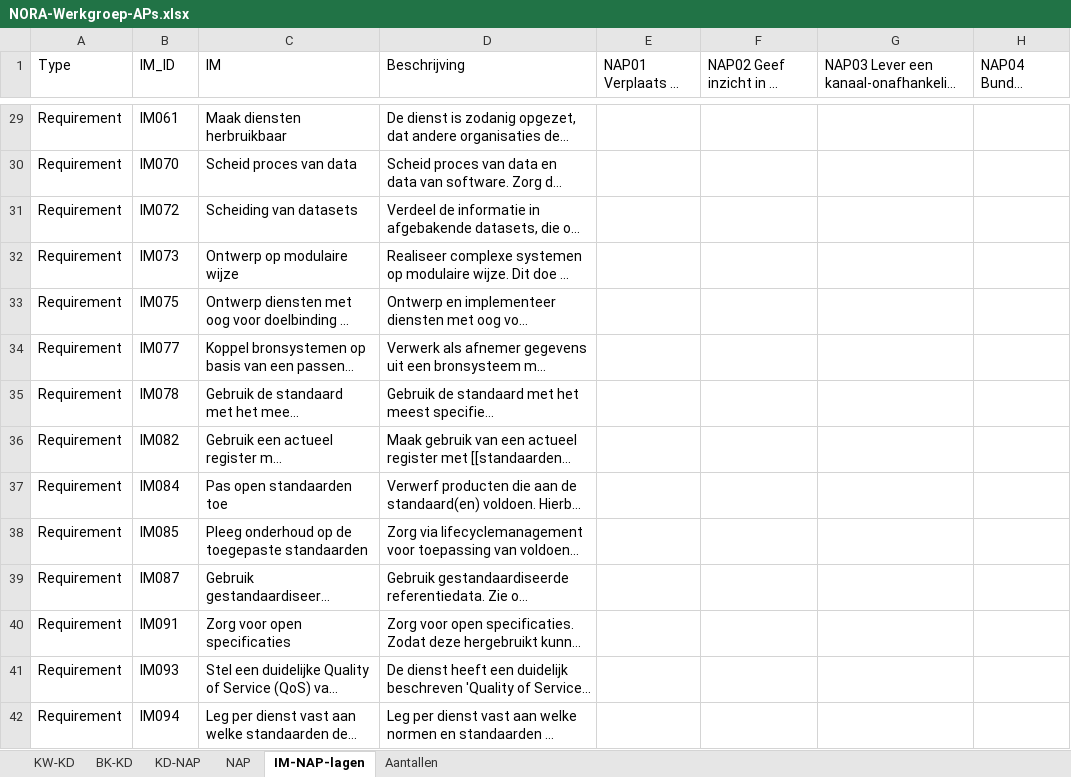
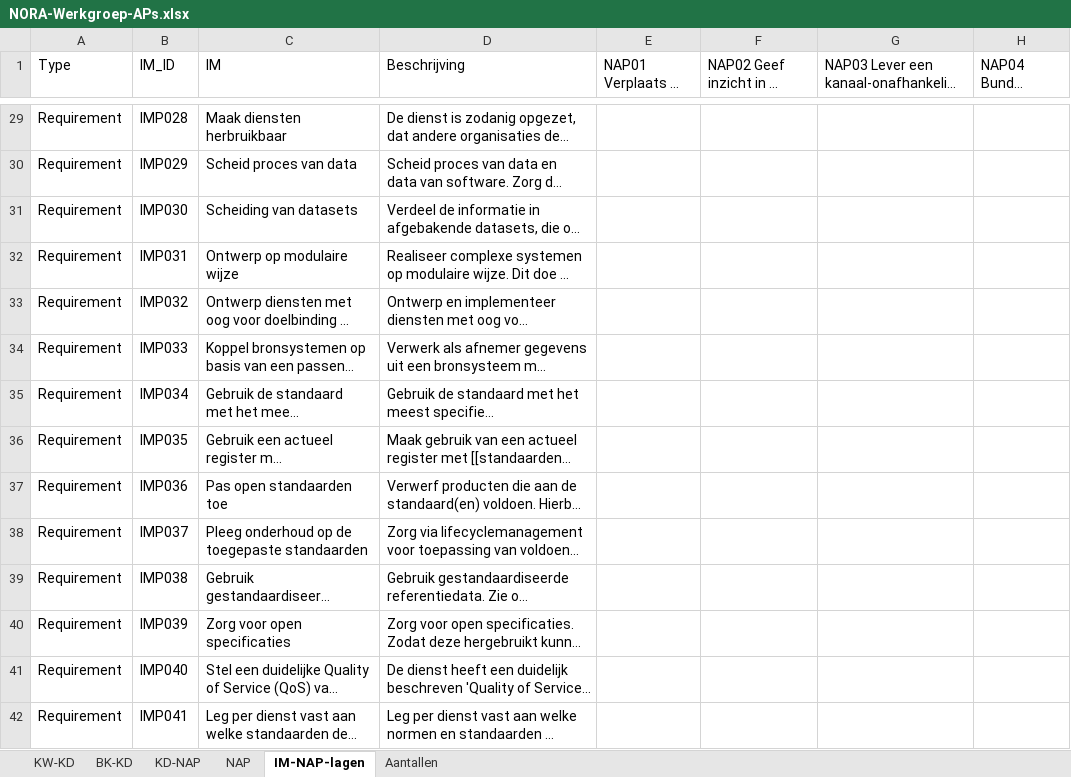
Before and after one commit to ICTU/NORA-Werkgroep-APs, an Excel workbook: excel/NORA-Werkgroep-APs.xlsx, sheet IM-NAP-lagen, drawn as a sheet; only a part is shown, gaps mark what is left out; long unchanged cells end in …; values as stored, in another font and other column widths than the file's, no borders; table styles not drawn; the diff covers the shown part only; the diff names each change by its address in the sheet, - before the commit and + after, or states it on an @@ line.

```diff
--- a/excel/NORA-Werkgroep-APs.xlsx (sheet IM-NAP-lagen)
+++ b/excel/NORA-Werkgroep-APs.xlsx (sheet IM-NAP-lagen)
-B29 (IM_ID): IM061
+B29 (IM_ID): IMP028
-B30 (IM_ID): IM070
+B30 (IM_ID): IMP029
-B31 (IM_ID): IM072
+B31 (IM_ID): IMP030
-B32 (IM_ID): IM073
+B32 (IM_ID): IMP031
-B33 (IM_ID): IM075
+B33 (IM_ID): IMP032
-B34 (IM_ID): IM077
+B34 (IM_ID): IMP033
-B35 (IM_ID): IM078
+B35 (IM_ID): IMP034
-B36 (IM_ID): IM082
+B36 (IM_ID): IMP035
-B37 (IM_ID): IM084
+B37 (IM_ID): IMP036
-B38 (IM_ID): IM085
+B38 (IM_ID): IMP037
-B39 (IM_ID): IM087
+B39 (IM_ID): IMP038
-B40 (IM_ID): IM091
+B40 (IM_ID): IMP039
-B41 (IM_ID): IM093
+B41 (IM_ID): IMP040
-B42 (IM_ID): IM094
+B42 (IM_ID): IMP041
```
Also changed, not shown: 92 edited cells elsewhere in this sheet.
